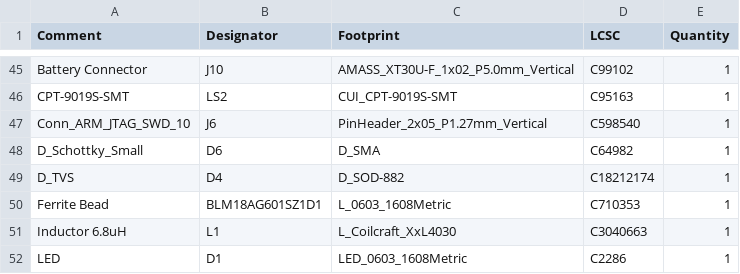
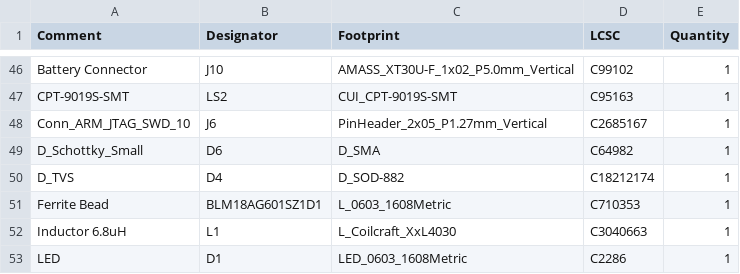
Before and after one commit to Bluebird-Aerospace/versor-lite, a CSV file: kicad_files/jlcpcb/production_files/BOM-versorlite.csv, drawn as a sheet; only a part is shown, gaps mark what is left out; the diff covers the shown part only.

```diff
--- a/kicad_files/jlcpcb/production_files/BOM-versorlite.csv
+++ b/kicad_files/jlcpcb/production_files/BOM-versorlite.csv
@@ -46,3 +47,3 @@ Battery Connector,J10,AMASS_XT30U-F_1x02_P5.0mm_Vertical,C99102,1
 CPT-9019S-SMT,LS2,CUI_CPT-9019S-SMT,C95163,1
-Conn_ARM_JTAG_SWD_10,J6,PinHeader_2x05_P1.27mm_Vertical,C598540,1
+Conn_ARM_JTAG_SWD_10,J6,PinHeader_2x05_P1.27mm_Vertical,C2685167,1
 D_Schottky_Small,D6,D_SMA,C64982,1
```
Also changed, not shown: 2 added rows, 7 removed rows and 4 edited cells elsewhere in this file, kicad_files/jlcpcb/production_files/CPL-versorlite.csv, 24 other files.
